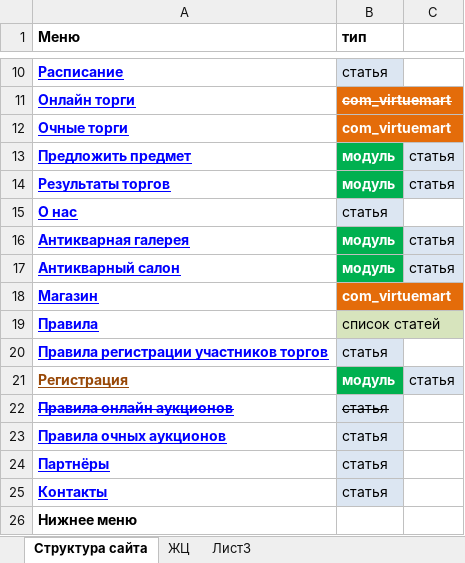
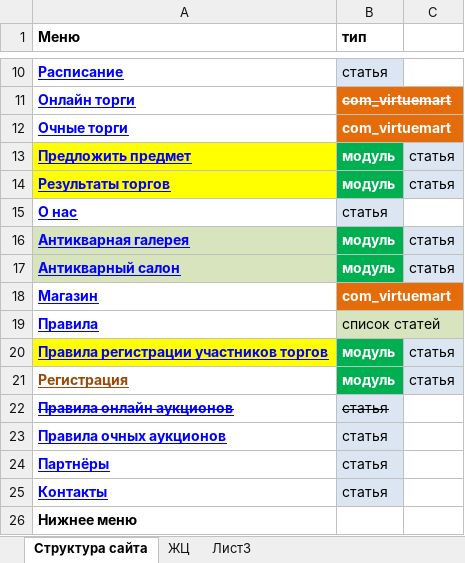
Before and after one commit to srgg6701/auction-ruseasons, an Excel workbook: _docs/структура и бизнес-процессы.xlsx, sheet Структура сайта, drawn as a sheet; only a part is shown, gaps mark what is left out; values as stored, in another font and other column widths than the file's, no borders; the diff names each change by its address in the sheet, - before the commit and + after, or states it on an @@ line.

Commit message:
Создание прототипов layouts для /content/auction

```diff
--- a/_docs/структура и бизнес-процессы.xlsx (sheet Структура сайта)
+++ b/_docs/структура и бизнес-процессы.xlsx (sheet Структура сайта)
-A13:A14 fill: none
+A13:A14 fill: #FFFF00
-A16:A17 fill: none
+A16:A17 fill: #D7E4BD
-A20 fill: none
+A20 fill: #FFFF00
-B20 (тип): статья
+B20 (тип): модуль
@@ B20 fill: #DCE6F2 → #00B050, bold: off → on, text colour: black → #FFFFFF @@
-C20: (empty)
+C20: статья
-C20 fill: none
+C20 fill: #DCE6F2
```
